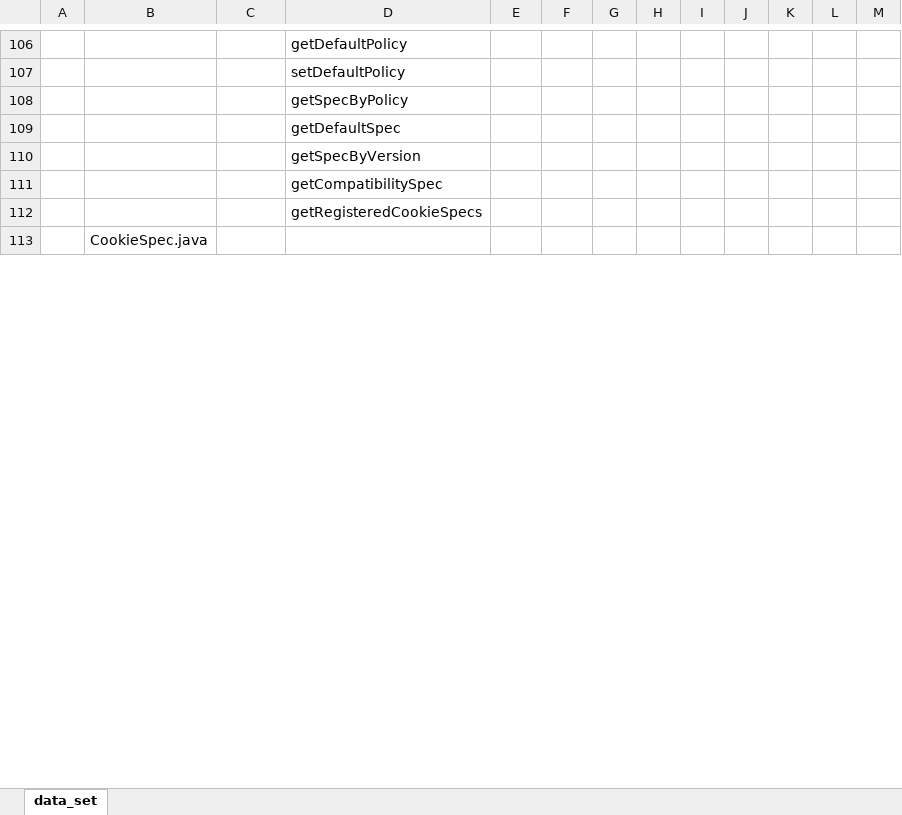
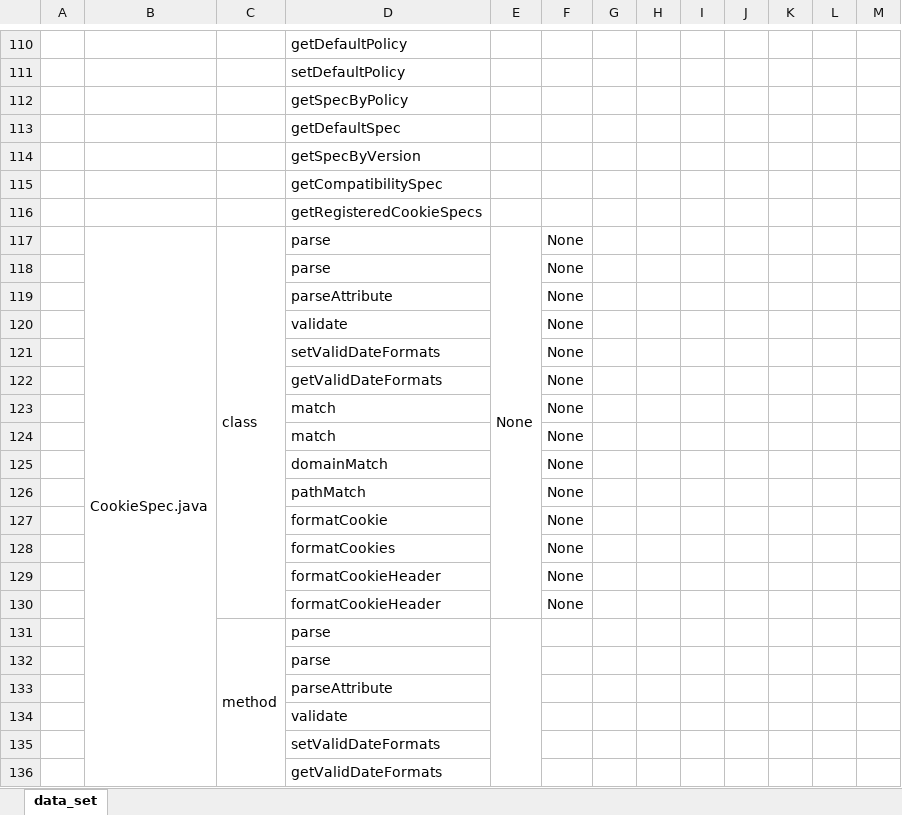
Before and after one commit to yangguangyishutou/performance, an Excel workbook: hallucination/data_set/sitp-data.xlsx, sheet data_set, drawn as a sheet; only a part is shown, gaps mark what is left out; values as stored, in another font and other column widths than the file's, no cell formats; removed rows and columns are numbered as before the commit, all else as after; the diff covers the shown part only; the diff names each change by its address in the sheet, - before the commit and + after, or states it on an @@ line.

```diff
--- a/hallucination/data_set/sitp-data.xlsx (sheet data_set)
+++ b/hallucination/data_set/sitp-data.xlsx (sheet data_set)
-row 113:  | CookieSpec.java
+row 117:  | CookieSpec.java | class | parse | None | None
+row 118:  |  |  | parse |  | None
+row 119:  |  |  | parseAttribute |  | None
+row 120:  |  |  | validate |  | None
+row 121:  |  |  | setValidDateFormats |  | None
+row 122:  |  |  | getValidDateFormats |  | None
+row 123:  |  |  | match |  | None
+row 124:  |  |  | match |  | None
+row 125:  |  |  | domainMatch |  | None
+row 126:  |  |  | pathMatch |  | None
+row 127:  |  |  | formatCookie |  | None
+row 128:  |  |  | formatCookies |  | None
+row 129:  |  |  | formatCookieHeader |  | None
+row 130:  |  |  | formatCookieHeader |  | None
+row 131:  |  | method | parse
+row 132:  |  |  | parse
+row 133:  |  |  | parseAttribute
+row 134:  |  |  | validate
+row 135:  |  |  | setValidDateFormats
+row 136:  |  |  | getValidDateFormats
```
Also changed, not shown: 817 added rows, 14 removed rows, 10 moved rows, 30 edited cells and merged cells elsewhere in this sheet, cell formats, 43 other files.
